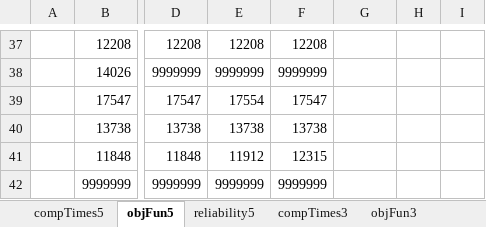
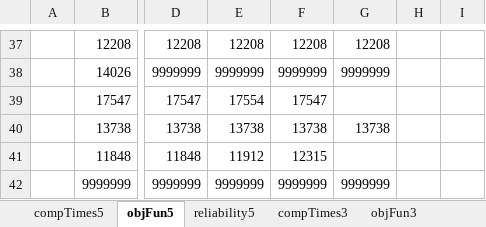
Before and after one commit to DCorredorM/SaRP, an Excel workbook: data/Networks/Chicago-Sketch/Results/Scenarios/summary.xlsx, sheet objFun5, drawn as a sheet; only a part is shown, gaps mark what is left out; values as stored, in another font and other column widths than the file's, no borders; the diff covers the shown part only; the diff names each change by its address in the sheet, - before the commit and + after, or states it on an @@ line.

```diff
--- a/data/Networks/Chicago-Sketch/Results/Scenarios/summary.xlsx (sheet objFun5)
+++ b/data/Networks/Chicago-Sketch/Results/Scenarios/summary.xlsx (sheet objFun5)
-G37: (empty)
+G37: 12208
-G38: (empty)
+G38: 9999999
-G40: (empty)
+G40: 13738
-G42: (empty)
+G42: 9999999
```
Also changed, not shown: 22 edited cells elsewhere in this sheet, sheet compTimes5, sheet reliability5, 27 other files.
